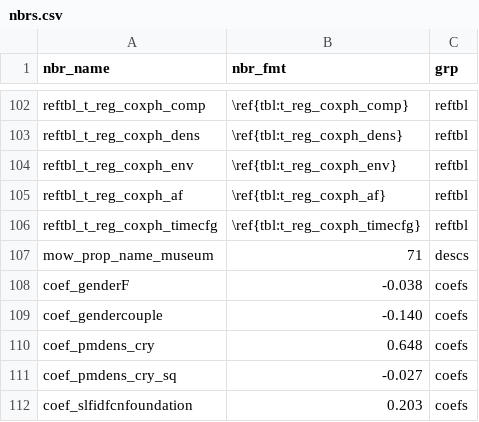
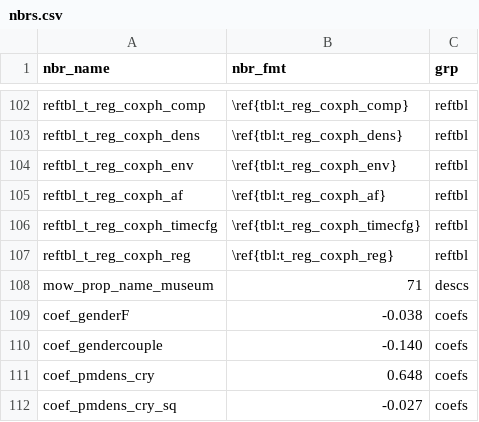
Before and after one commit to swhalemwo/pm_closing, a CSV file: misc/nbrs.csv, drawn as a sheet; only a part is shown, gaps mark what is left out; the shorter side is filled out with more unchanged rows; the diff names each change by its address in the sheet, - before the commit and + after, or states it on an @@ line.

```diff
--- a/misc/nbrs.csv
+++ b/misc/nbrs.csv
+row 107: reftbl_t_reg_coxph_reg | \ref{tbl:t_reg_coxph_reg} | reftbl
```
Also changed, not shown: 4 other files.
